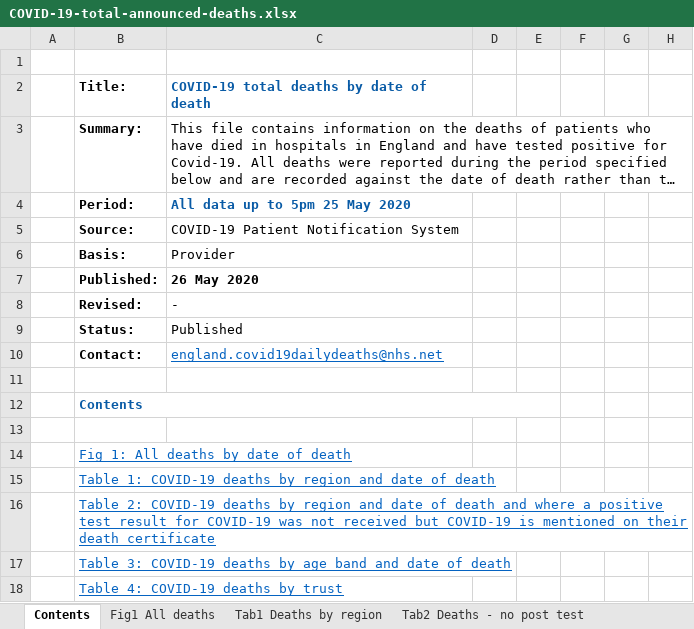
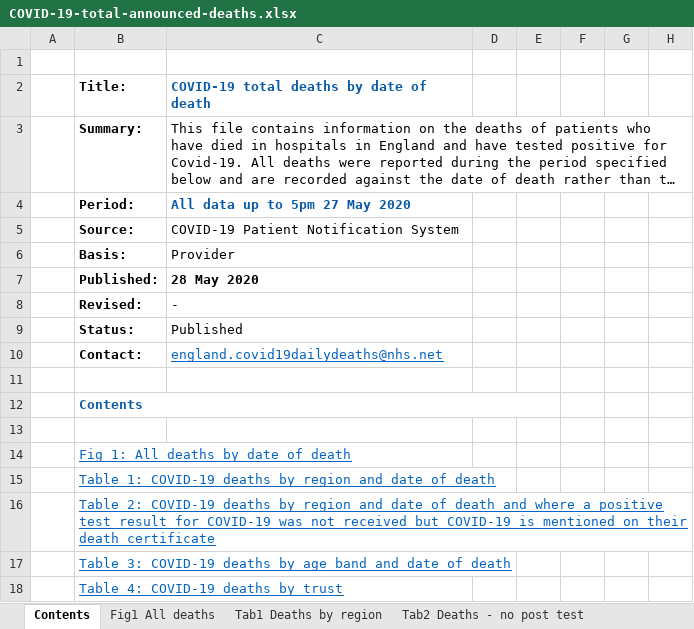
Before and after one commit to sdesilva26/Covid-19-App, an Excel workbook: Covid_19_Plots/data/COVID-19-total-announced-deaths.xlsx, sheet Contents, drawn as a sheet; only a part is shown; long unchanged cells end in …; values as stored, in another font and other column widths than the file's, no borders; the diff names each change by its address in the sheet, - before the commit and + after, or states it on an @@ line.

Commit message:
cron commit with updated data

```diff
--- a/Covid_19_Plots/data/COVID-19-total-announced-deaths.xlsx (sheet Contents)
+++ b/Covid_19_Plots/data/COVID-19-total-announced-deaths.xlsx (sheet Contents)
-C4: All data up to 5pm 25 May 2020
+C4: All data up to 5pm 27 May 2020
-C7: 26 May 2020
+C7: 28 May 2020
```
Also changed, not shown: sheet Tab4 Deaths by trust, sheet Tab2 Deaths - no post test, sheet Tab3 Deaths by age, sheet Tab1 Deaths by region, sheet Fig1 All deaths, charts or pictures, 1 other file.
